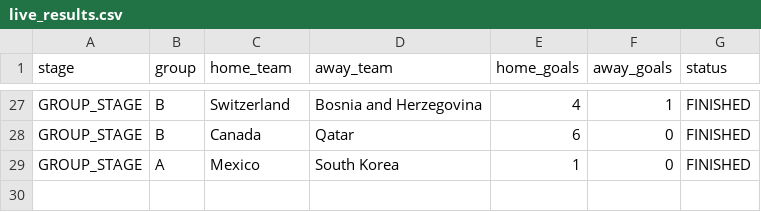
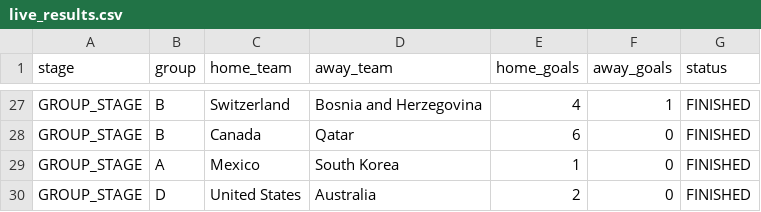
Before and after one commit to ieuyar/WC26, a CSV file: live_results.csv, drawn as a sheet; only a part is shown, gaps mark what is left out.

```diff
--- a/live_results.csv
+++ b/live_results.csv
@@ -29 +29,2 @@ GROUP_STAGE,B,Canada,Qatar,6,0,FINISHED
 GROUP_STAGE,A,Mexico,South Korea,1,0,FINISHED
+GROUP_STAGE,D,United States,Australia,2,0,FINISHED
```
Also changed, not shown: simulation_output/engine_scenarios.csv, simulation_output/group_outcomes.csv, 6 other files.
